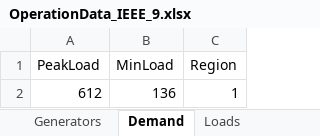
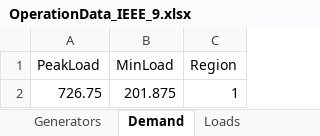
Before and after one commit to iraola/stability_analysis, an Excel workbook: stability_analysis/data/cases/OperationData_IEEE_9.xlsx, sheet Demand, drawn as a sheet; values as stored, in another font and other column widths than the file's, no borders; removed rows and columns are numbered as before the commit, all else as after; the diff names each change by its address in the sheet, - before the commit and + after, or states it on an @@ line.

```diff
--- a/stability_analysis/data/cases/OperationData_IEEE_9.xlsx (sheet Demand)
+++ b/stability_analysis/data/cases/OperationData_IEEE_9.xlsx (sheet Demand)
-row 2: 612 | 136 | 1
+row 2: 726.75 | 201.875 | 1
```
Also changed, not shown: sheet Generators, other sheet tabs, stability_analysis/data/cases/OperationData_IEEE_118.xlsx, 14 other files.
